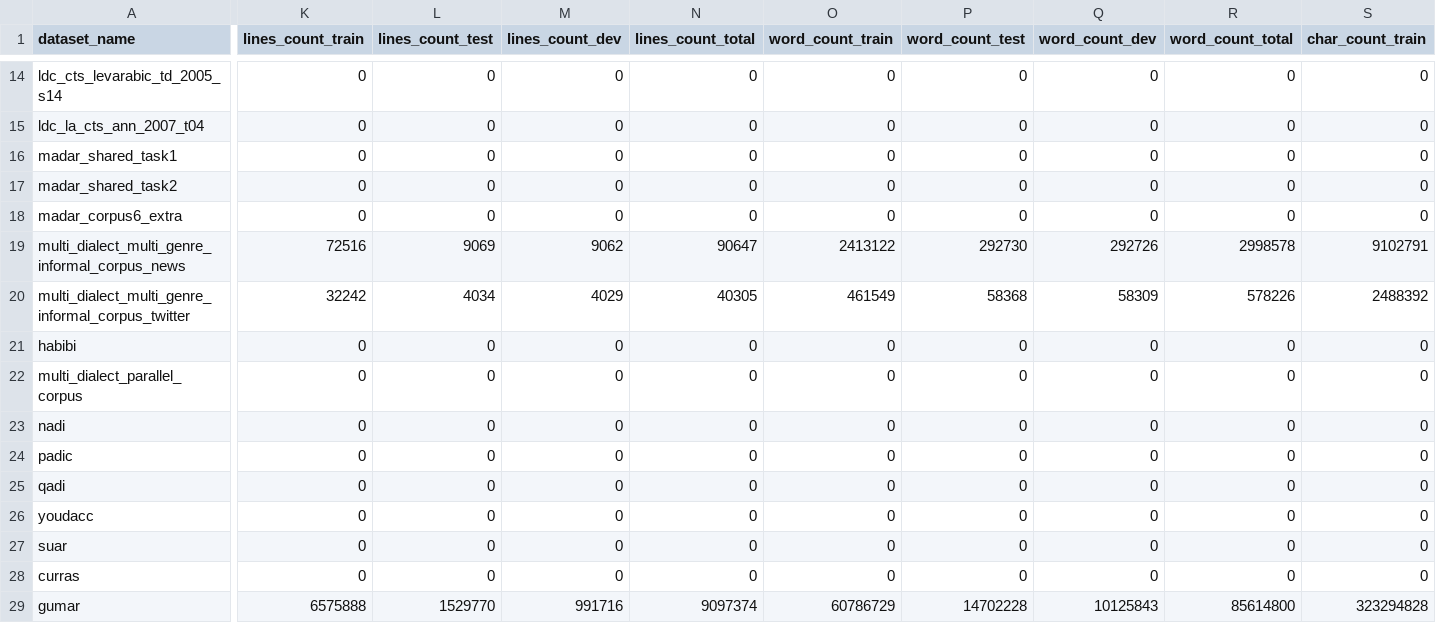
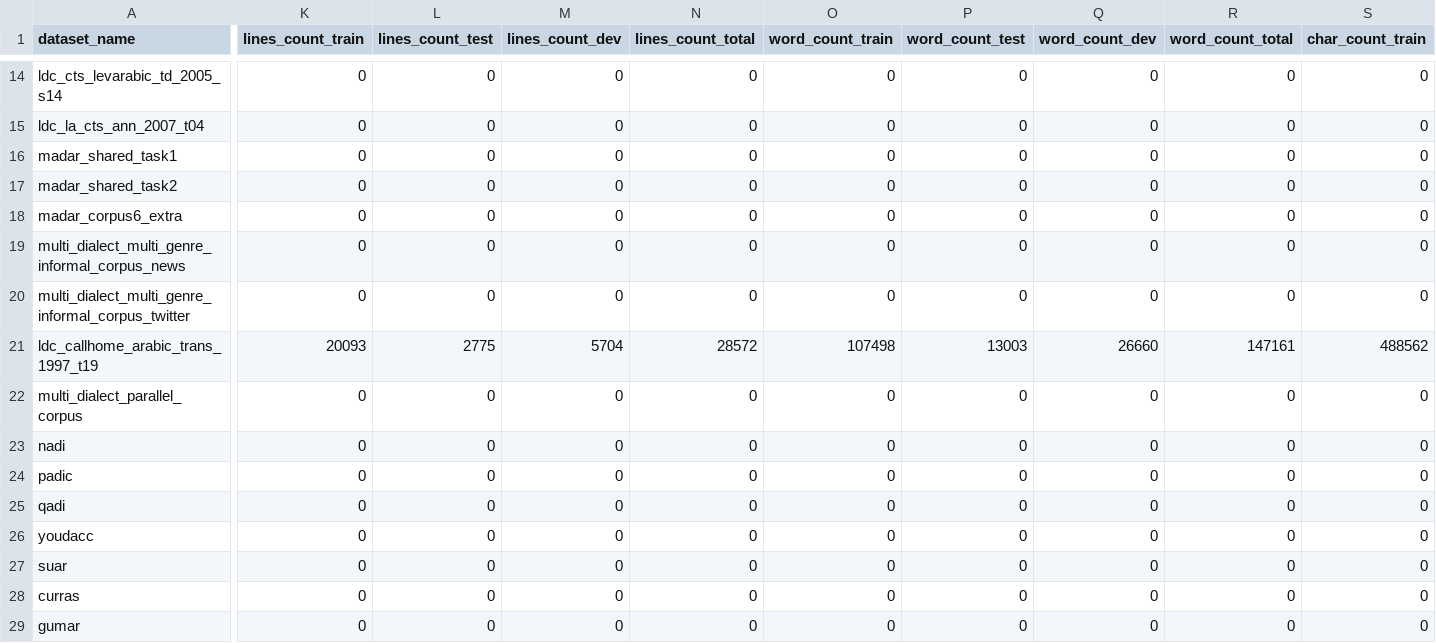
Before and after one commit to nurpeiis/Arabic-DID, a TSV file: love.tsv, drawn as a sheet; only a part is shown, gaps mark what is left out; removed rows and columns are numbered as before the commit, all else as after; rows hold the shown columns only; the diff covers the shown part only; the diff names each change by its address in the sheet, - before the commit and + after, or states it on an @@ line.

```diff
--- a/love.tsv
+++ b/love.tsv
-K19 (lines_count_train): 72516
+K19 (lines_count_train): 0
-L19 (lines_count_test): 9069
+L19 (lines_count_test): 0
-M19 (lines_count_dev): 9062
+M19 (lines_count_dev): 0
-N19 (lines_count_total): 90647
+N19 (lines_count_total): 0
-O19 (word_count_train): 2413122
+O19 (word_count_train): 0
-P19 (word_count_test): 292730
+P19 (word_count_test): 0
-Q19 (word_count_dev): 292726
+Q19 (word_count_dev): 0
-R19 (word_count_total): 2998578
+R19 (word_count_total): 0
-S19 (char_count_train): 9102791
+S19 (char_count_train): 0
-row 20: multi_dialect_multi_genre_informal_corpus_twitter | 32242 | 4034 | 4029 | 40305 | 461549 | 58368 | 58309 | 578226 | 2488392
-A20 (dataset_name): habibi
+A20 (dataset_name): multi_dialect_multi_genre_informal_corpus_twitter
+row 21: ldc_callhome_arabic_trans_1997_t19 | 20093 | 2775 | 5704 | 28572 | 107498 | 13003 | 26660 | 147161 | 488562
-K29 (lines_count_train): 6575888
+K29 (lines_count_train): 0
-L29 (lines_count_test): 1529770
+L29 (lines_count_test): 0
-M29 (lines_count_dev): 991716
+M29 (lines_count_dev): 0
-N29 (lines_count_total): 9097374
+N29 (lines_count_total): 0
-O29 (word_count_train): 60786729
+O29 (word_count_train): 0
-P29 (word_count_test): 14702228
+P29 (word_count_test): 0
-Q29 (word_count_dev): 10125843
+Q29 (word_count_dev): 0
-R29 (word_count_total): 85614800
+R29 (word_count_total): 0
-S29 (char_count_train): 323294828
+S29 (char_count_train): 0
```
Also changed, not shown: 27 edited cells elsewhere in this file, 5 other files.
